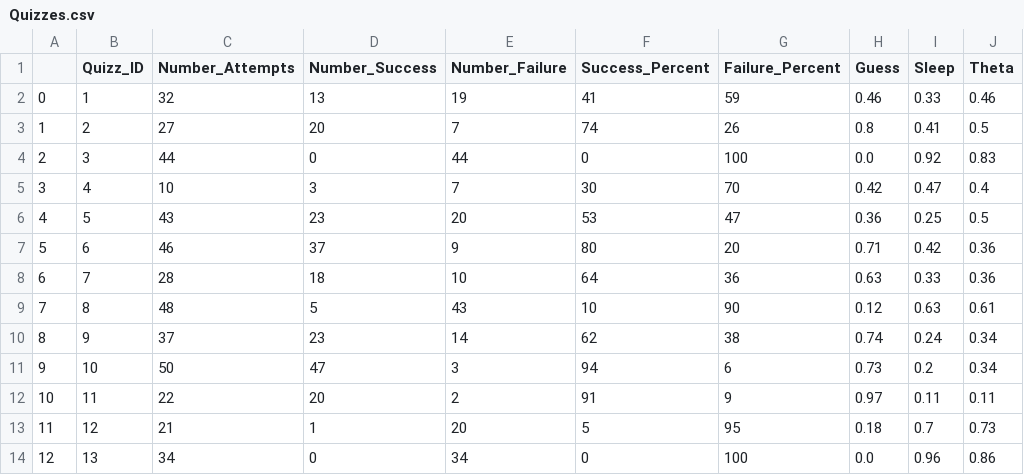
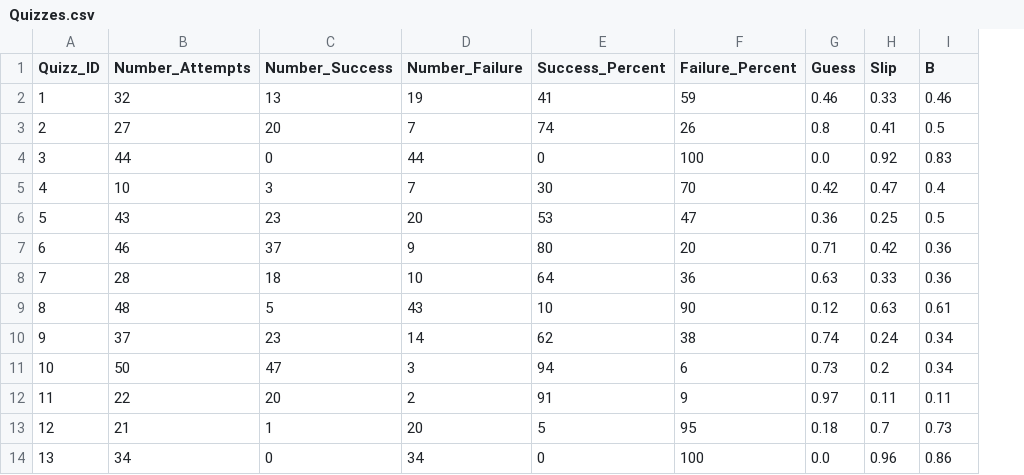
Before and after one commit to Educational-Analytics/Teaching-Analytics, a CSV file: Reingenieurie/Factice-Example/Data/Quizzes.csv, drawn as a sheet; only a part is shown; removed rows and columns are numbered as before the commit, all else as after; the diff names each change by its address in the sheet, - before the commit and + after, or states it on an @@ line.

```diff
--- a/Reingenieurie/Factice-Example/Data/Quizzes.csv
+++ b/Reingenieurie/Factice-Example/Data/Quizzes.csv
-column A, rows 2-14: 0 | 1 | 2 | 3 | 4 | 5 | 6 | 7 | 8 | 9 | 10 | 11 | 12
-H1: Sleep
+H1: Slip
-I1: Theta
+I1: B
```
Also changed, not shown: 5 other files.
